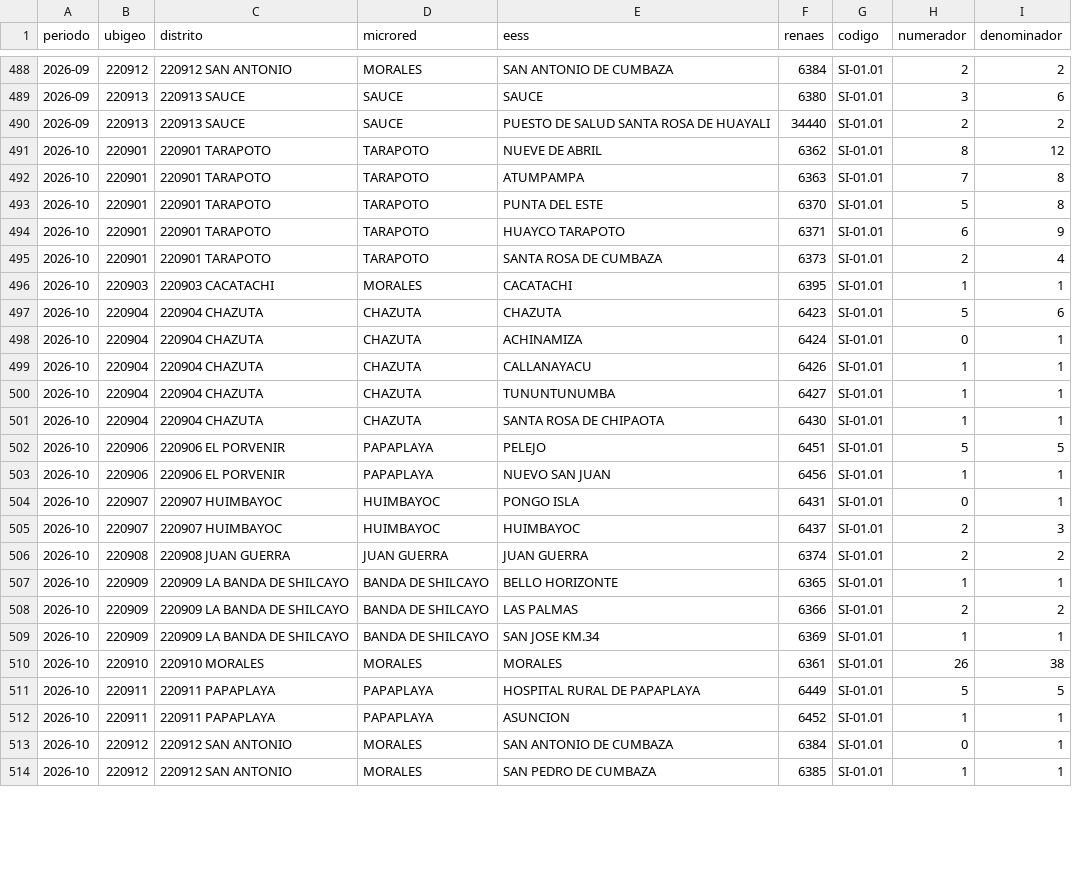
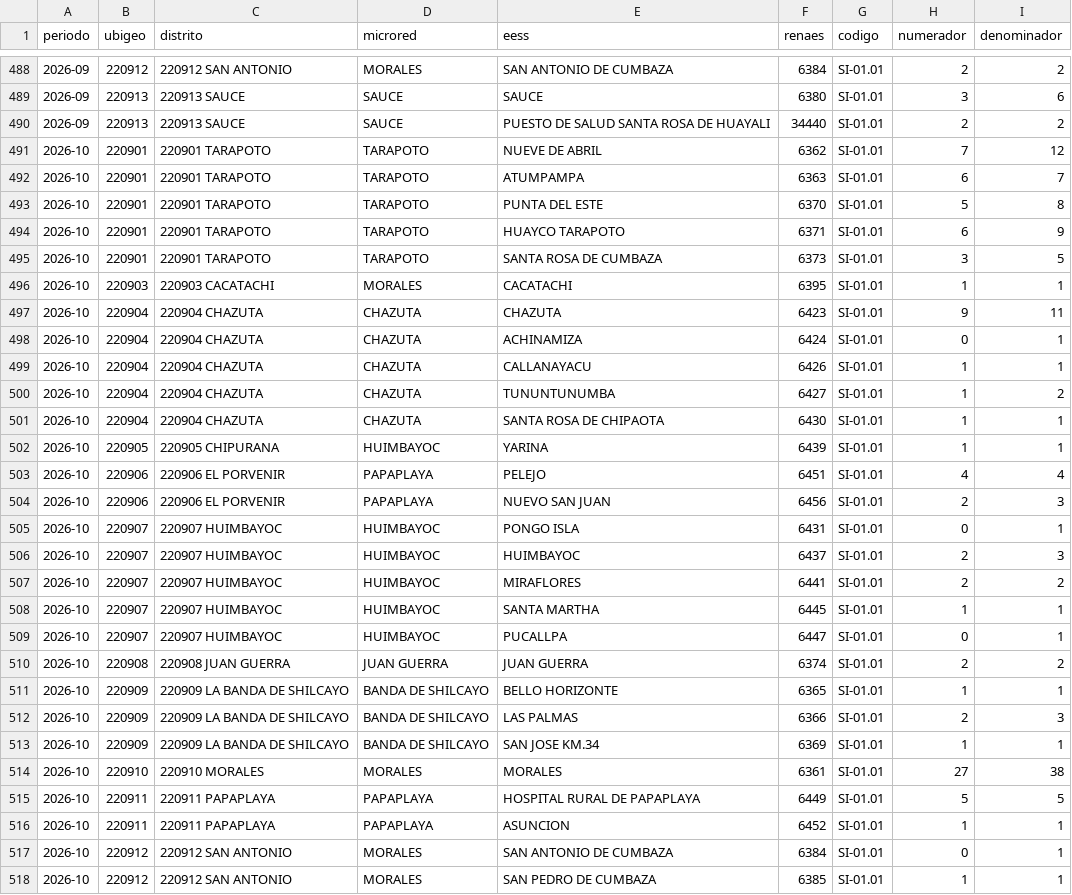
Before and after one commit to Unget-SanMartin/-Dashboard-de-Indicadores-de-la-UNGET-San-Martin, a CSV file: datos/indicadores.csv, drawn as a sheet; only a part is shown, gaps mark what is left out; the diff covers the shown part only.

```diff
--- a/datos/indicadores.csv
+++ b/datos/indicadores.csv
@@ -490,22 +490,26 @@
 "2026-09","220913","220913 SAUCE","SAUCE","PUESTO DE SALUD SANTA ROSA DE HUAYALI","34440","SI-01.01","2","2"
-"2026-10","220901","220901 TARAPOTO","TARAPOTO","NUEVE DE ABRIL","6362","SI-01.01","8","12"
-"2026-10","220901","220901 TARAPOTO","TARAPOTO","ATUMPAMPA","6363","SI-01.01","7","8"
+"2026-10","220901","220901 TARAPOTO","TARAPOTO","NUEVE DE ABRIL","6362","SI-01.01","7","12"
+"2026-10","220901","220901 TARAPOTO","TARAPOTO","ATUMPAMPA","6363","SI-01.01","6","7"
 "2026-10","220901","220901 TARAPOTO","TARAPOTO","PUNTA DEL ESTE","6370","SI-01.01","5","8"
 "2026-10","220901","220901 TARAPOTO","TARAPOTO","HUAYCO TARAPOTO","6371","SI-01.01","6","9"
-"2026-10","220901","220901 TARAPOTO","TARAPOTO","SANTA ROSA DE CUMBAZA","6373","SI-01.01","2","4"
+"2026-10","220901","220901 TARAPOTO","TARAPOTO","SANTA ROSA DE CUMBAZA","6373","SI-01.01","3","5"
 "2026-10","220903","220903 CACATACHI","MORALES","CACATACHI","6395","SI-01.01","1","1"
-"2026-10","220904","220904 CHAZUTA","CHAZUTA","CHAZUTA","6423","SI-01.01","5","6"
+"2026-10","220904","220904 CHAZUTA","CHAZUTA","CHAZUTA","6423","SI-01.01","9","11"
 "2026-10","220904","220904 CHAZUTA","CHAZUTA","ACHINAMIZA","6424","SI-01.01","0","1"
 "2026-10","220904","220904 CHAZUTA","CHAZUTA","CALLANAYACU","6426","SI-01.01","1","1"
-"2026-10","220904","220904 CHAZUTA","CHAZUTA","TUNUNTUNUMBA","6427","SI-01.01","1","1"
+"2026-10","220904","220904 CHAZUTA","CHAZUTA","TUNUNTUNUMBA","6427","SI-01.01","1","2"
 "2026-10","220904","220904 CHAZUTA","CHAZUTA","SANTA ROSA DE CHIPAOTA","6430","SI-01.01","1","1"
-"2026-10","220906","220906 EL PORVENIR","PAPAPLAYA","PELEJO","6451","SI-01.01","5","5"
-"2026-10","220906","220906 EL PORVENIR","PAPAPLAYA","NUEVO SAN JUAN","6456","SI-01.01","1","1"
+"2026-10","220905","220905 CHIPURANA","HUIMBAYOC","YARINA","6439","SI-01.01","1","1"
+"2026-10","220906","220906 EL PORVENIR","PAPAPLAYA","PELEJO","6451","SI-01.01","4","4"
+"2026-10","220906","220906 EL PORVENIR","PAPAPLAYA","NUEVO SAN JUAN","6456","SI-01.01","2","3"
 "2026-10","220907","220907 HUIMBAYOC","HUIMBAYOC","PONGO ISLA","6431","SI-01.01","0","1"
 "2026-10","220907","220907 HUIMBAYOC","HUIMBAYOC","HUIMBAYOC","6437","SI-01.01","2","3"
+"2026-10","220907","220907 HUIMBAYOC","HUIMBAYOC","MIRAFLORES","6441","SI-01.01","2","2"
+"2026-10","220907","220907 HUIMBAYOC","HUIMBAYOC","SANTA MARTHA","6445","SI-01.01","1","1"
+"2026-10","220907","220907 HUIMBAYOC","HUIMBAYOC","PUCALLPA","6447","SI-01.01","0","1"
 "2026-10","220908","220908 JUAN GUERRA","JUAN GUERRA","JUAN GUERRA","6374","SI-01.01","2","2"
 "2026-10","220909","220909 LA BANDA DE SHILCAYO","BANDA DE SHILCAYO","BELLO HORIZONTE","6365","SI-01.01","1","1"
-"2026-10","220909","220909 LA BANDA DE SHILCAYO","BANDA DE SHILCAYO","LAS PALMAS","6366","SI-01.01","2","2"
+"2026-10","220909","220909 LA BANDA DE SHILCAYO","BANDA DE SHILCAYO","LAS PALMAS","6366","SI-01.01","2","3"
 "2026-10","220909","220909 LA BANDA DE SHILCAYO","BANDA DE SHILCAYO","SAN JOSE KM.34","6369","SI-01.01","1","1"
-"2026-10","220910","220910 MORALES","MORALES","MORALES","6361","SI-01.01","26","38"
+"2026-10","220910","220910 MORALES","MORALES","MORALES","6361","SI-01.01","27","38"
 "2026-10","220911","220911 PAPAPLAYA","PAPAPLAYA","HOSPITAL RURAL DE PAPAPLAYA","6449","SI-01.01","5","5"
```
Also changed, not shown: 9 added rows and 36 edited cells elsewhere in this file, 1 other file.
